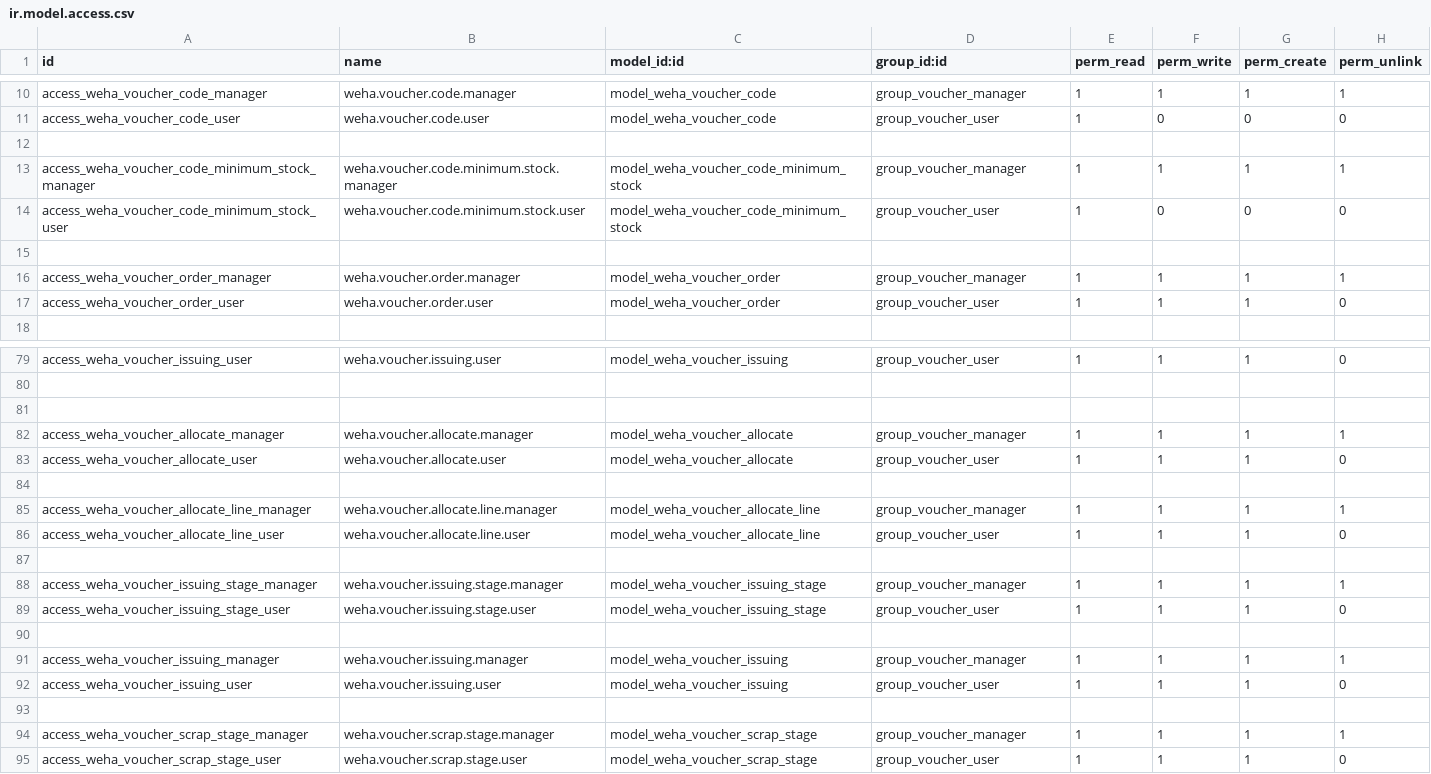
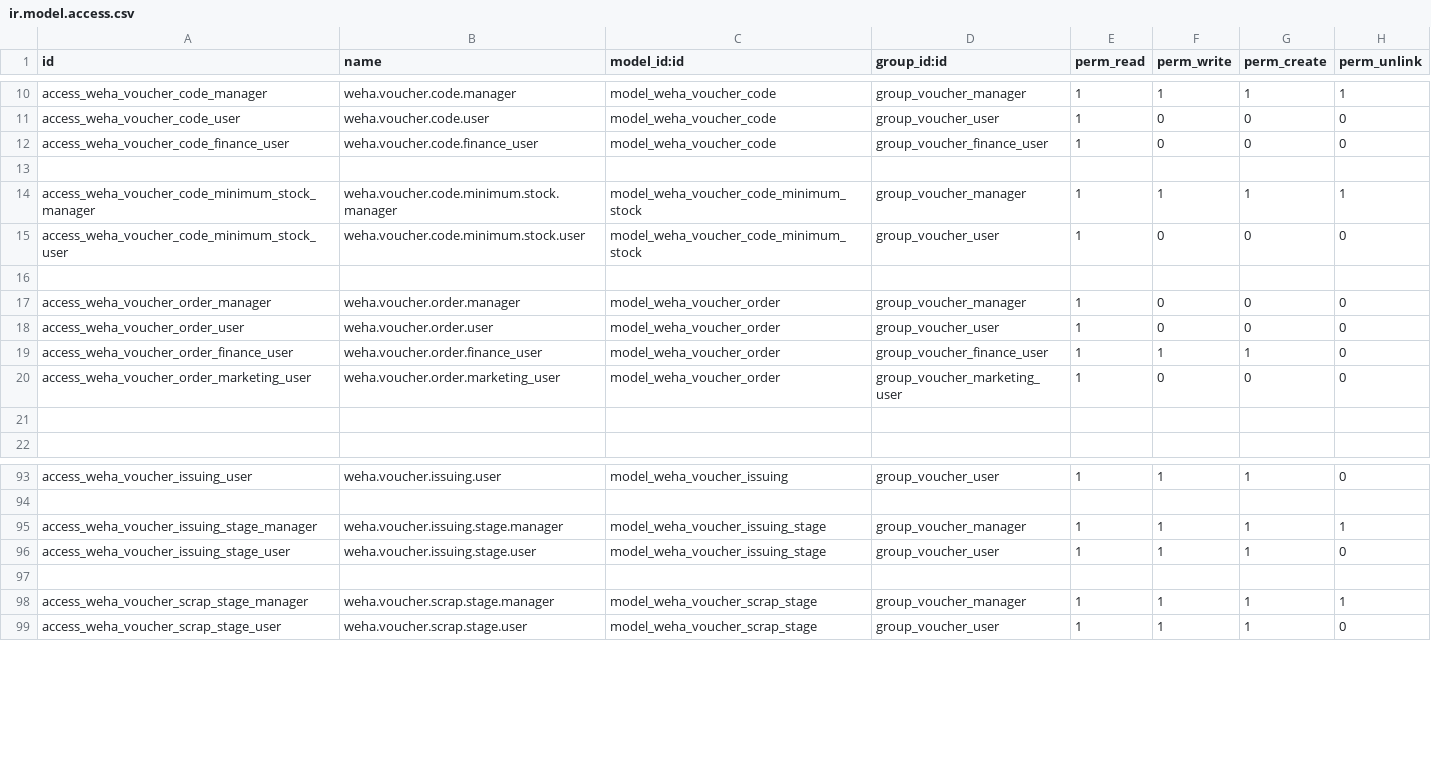
Before and after one commit to wahhid/weha_voucher_mgmt, a CSV file: weha_voucher_mgmt/security/ir.model.access.csv, drawn as a sheet; only a part is shown, gaps mark what is left out; the diff covers the shown part only.

```diff
--- a/weha_voucher_mgmt/security/ir.model.access.csv
+++ b/weha_voucher_mgmt/security/ir.model.access.csv
@@ -11,2 +11,3 @@ access_weha_voucher_code_manager,weha.voucher.code.manager,model_weha_voucher_co
 access_weha_voucher_code_user,weha.voucher.code.user,model_weha_voucher_code,group_voucher_user,1,0,0,0
+access_weha_voucher_code_finance_user,weha.voucher.code.finance_user,model_weha_voucher_code,group_voucher_finance_user,1,0,0,0
 
@@ -15,4 +16,7 @@ access_weha_voucher_code_minimum_stock_user,weha.voucher.code.minimum.stock.user
 
-access_weha_voucher_order_manager,weha.voucher.order.manager,model_weha_voucher_order,group_voucher_manager,1,1,1,1
-access_weha_voucher_order_user,weha.voucher.order.user,model_weha_voucher_order,group_voucher_user,1,1,1,0
+access_weha_voucher_order_manager,weha.voucher.order.manager,model_weha_voucher_order,group_voucher_manager,1,0,0,0
+access_weha_voucher_order_user,weha.voucher.order.user,model_weha_voucher_order,group_voucher_user,1,0,0,0
+access_weha_voucher_order_finance_user,weha.voucher.order.finance_user,model_weha_voucher_order,group_voucher_finance_user,1,1,1,0
+access_weha_voucher_order_marketing_user,weha.voucher.order.marketing_user,model_weha_voucher_order,group_voucher_marketing_user,1,0,0,0
+
 
@@ -80,14 +94,4 @@ access_weha_voucher_issuing_user,weha.voucher.issuing.user,model_weha_voucher_is
 
-
-access_weha_voucher_allocate_manager,weha.voucher.allocate.manager,model_weha_voucher_allocate,group_voucher_manager,1,1,1,1
-access_weha_voucher_allocate_user,weha.voucher.allocate.user,model_weha_voucher_allocate,group_voucher_user,1,1,1,0
-
-access_weha_voucher_allocate_line_manager,weha.voucher.allocate.line.manager,model_weha_voucher_allocate_line,group_voucher_manager,1,1,1,1
-access_weha_voucher_allocate_line_user,weha.voucher.allocate.line.user,model_weha_voucher_allocate_line,group_voucher_user,1,1,1,0
-
 access_weha_voucher_issuing_stage_manager,weha.voucher.issuing.stage.manager,model_weha_voucher_issuing_stage,group_voucher_manager,1,1,1,1
 access_weha_voucher_issuing_stage_user,weha.voucher.issuing.stage.user,model_weha_voucher_issuing_stage,group_voucher_user,1,1,1,0
-
-access_weha_voucher_issuing_manager,weha.voucher.issuing.manager,model_weha_voucher_issuing,group_voucher_manager,1,1,1,1
-access_weha_voucher_issuing_user,weha.voucher.issuing.user,model_weha_voucher_issuing,group_voucher_user,1,1,1,0
 
```
Also changed, not shown: 11 added rows and 5 edited cells elsewhere in this file, 16 other files.
